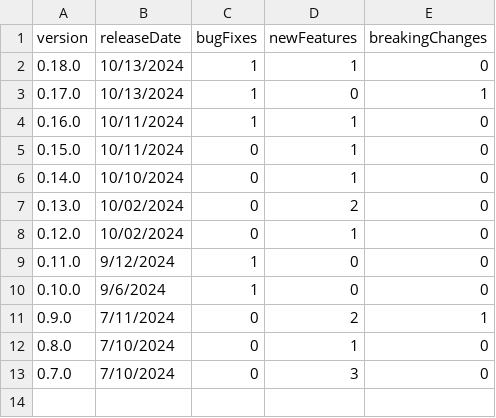
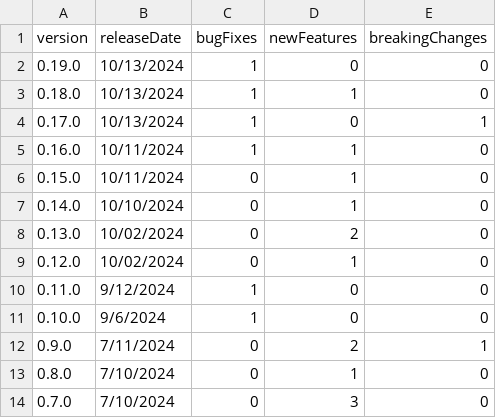
Before and after one commit to breck7/wws, a TSV file: releaseNotes.tsv, drawn as a sheet.

```diff
--- a/releaseNotes.tsv
+++ b/releaseNotes.tsv
@@ -1,2 +1,3 @@
 version	releaseDate	bugFixes	newFeatures	breakingChanges
+0.19.0	10/13/2024	1	0	0
 0.18.0	10/13/2024	1	1	0
```
Also changed, not shown: releaseNotes.csv, releaseNotesMeasures.tsv, 6 other files.
